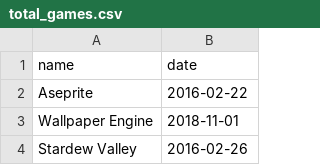
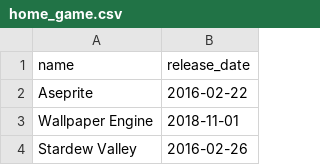
Before and after one commit to catree42/indieland, a CSV file: csv_list/home_game.csv (was csv_list/total_games.csv), drawn as a sheet; only a part is shown.

```diff
--- a/csv_list/total_games.csv
+++ b/csv_list/home_game.csv
@@ -1,2 +1,2 @@
-name,date
+name,release_date
 Aseprite,2016-02-22
```
Also changed, not shown: csv_list/home_game_tags.csv, csv_list/home_gamecomment.csv, 23 other files.
